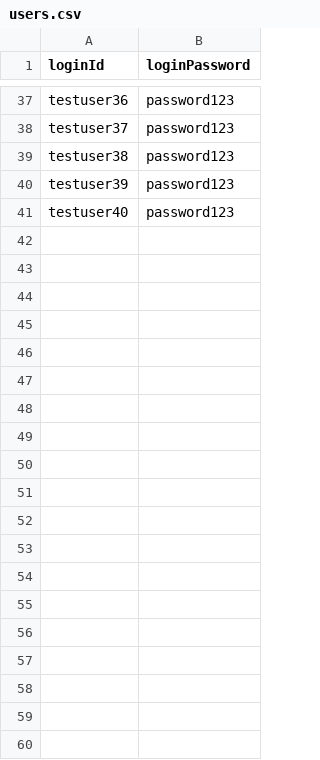
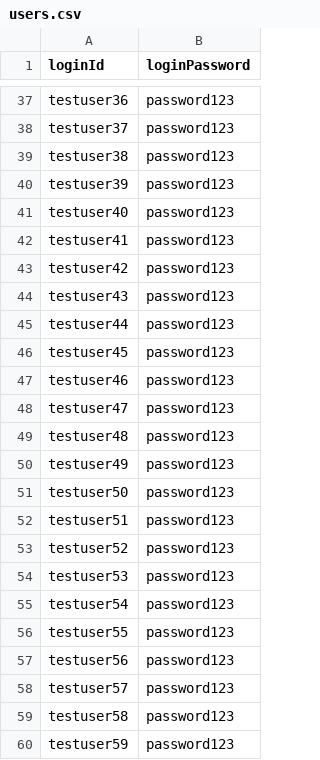
Before and after one commit to f-lab-edu/livechat, a CSV file: users.csv, drawn as a sheet; only a part is shown, gaps mark what is left out; the diff covers the shown part only.

```diff
--- a/users.csv
+++ b/users.csv
@@ -41 +41,20 @@ testuser39,password123
 testuser40,password123
+testuser41,password123
+testuser42,password123
+testuser43,password123
+testuser44,password123
+testuser45,password123
+testuser46,password123
+testuser47,password123
+testuser48,password123
+testuser49,password123
+testuser50,password123
+testuser51,password123
+testuser52,password123
+testuser53,password123
+testuser54,password123
+testuser55,password123
+testuser56,password123
+testuser57,password123
+testuser58,password123
+testuser59,password123
```
Also changed, not shown: 31 added rows elsewhere in this file, 5 other files.
